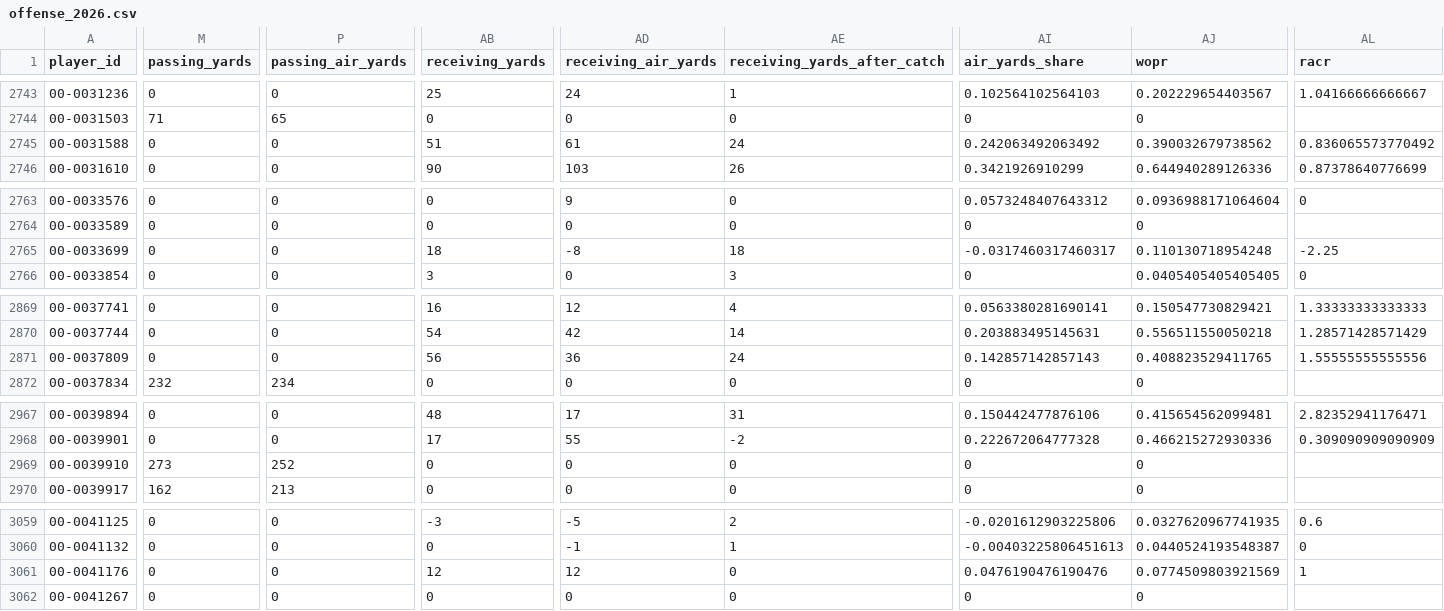
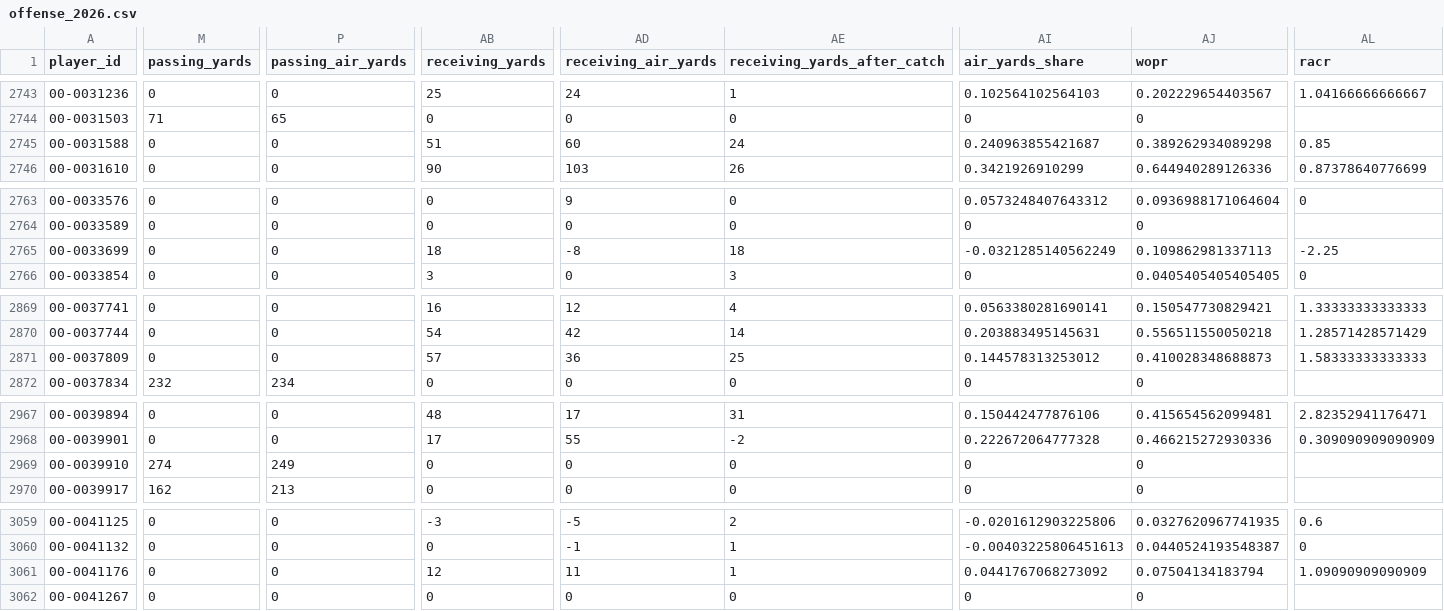
Before and after one commit to edgebets79-dot/edge-nfl-data, a CSV file: data/offense_2026.csv, drawn as a sheet; only a part is shown, gaps mark what is left out; the diff covers the shown part only; the diff names each change by its address in the sheet, - before the commit and + after, or states it on an @@ line.

```diff
--- a/data/offense_2026.csv
+++ b/data/offense_2026.csv
-AD2745 (receiving_air_yards): 61
+AD2745 (receiving_air_yards): 60
-AI2745 (air_yards_share): 0.242063492063492
+AI2745 (air_yards_share): 0.240963855421687
-AJ2745 (wopr): 0.390032679738562
+AJ2745 (wopr): 0.389262934089298
-AL2745 (racr): 0.836065573770492
+AL2745 (racr): 0.85
-AI2765 (air_yards_share): -0.0317460317460317
+AI2765 (air_yards_share): -0.0321285140562249
-AJ2765 (wopr): 0.110130718954248
+AJ2765 (wopr): 0.109862981337113
-AB2871 (receiving_yards): 56
+AB2871 (receiving_yards): 57
-AE2871 (receiving_yards_after_catch): 24
+AE2871 (receiving_yards_after_catch): 25
-AI2871 (air_yards_share): 0.142857142857143
+AI2871 (air_yards_share): 0.144578313253012
-AJ2871 (wopr): 0.408823529411765
+AJ2871 (wopr): 0.410028348688873
-AL2871 (racr): 1.55555555555556
+AL2871 (racr): 1.58333333333333
-M2969 (passing_yards): 273
+M2969 (passing_yards): 274
-P2969 (passing_air_yards): 252
+P2969 (passing_air_yards): 249
-AD3061 (receiving_air_yards): 12
+AD3061 (receiving_air_yards): 11
-AE3061 (receiving_yards_after_catch): 0
+AE3061 (receiving_yards_after_catch): 1
-AI3061 (air_yards_share): 0.0476190476190476
+AI3061 (air_yards_share): 0.0441767068273092
-AJ3061 (wopr): 0.0774509803921569
+AJ3061 (wopr): 0.07504134183794
-AL3061 (racr): 1
+AL3061 (racr): 1.09090909090909
```
Also changed, not shown: 17 edited cells elsewhere in this file.
